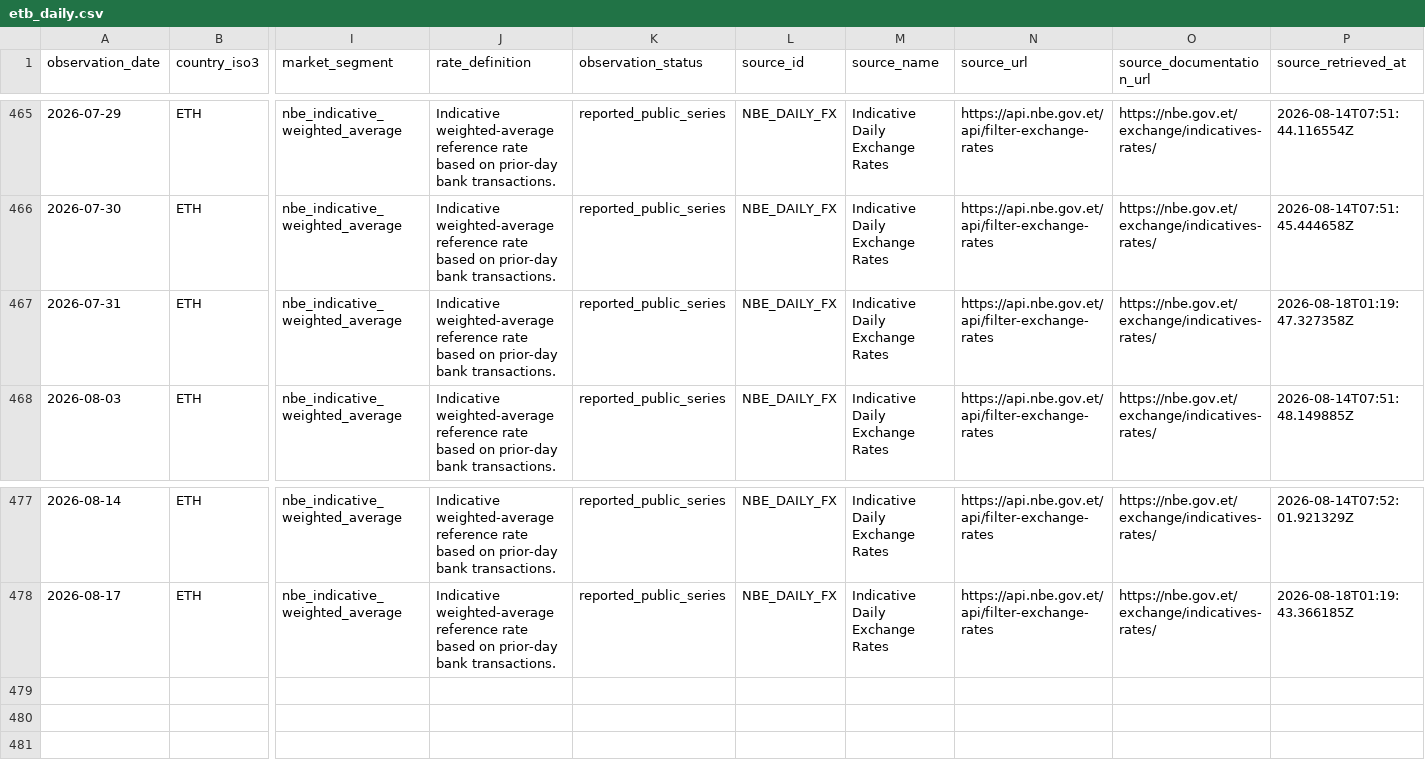
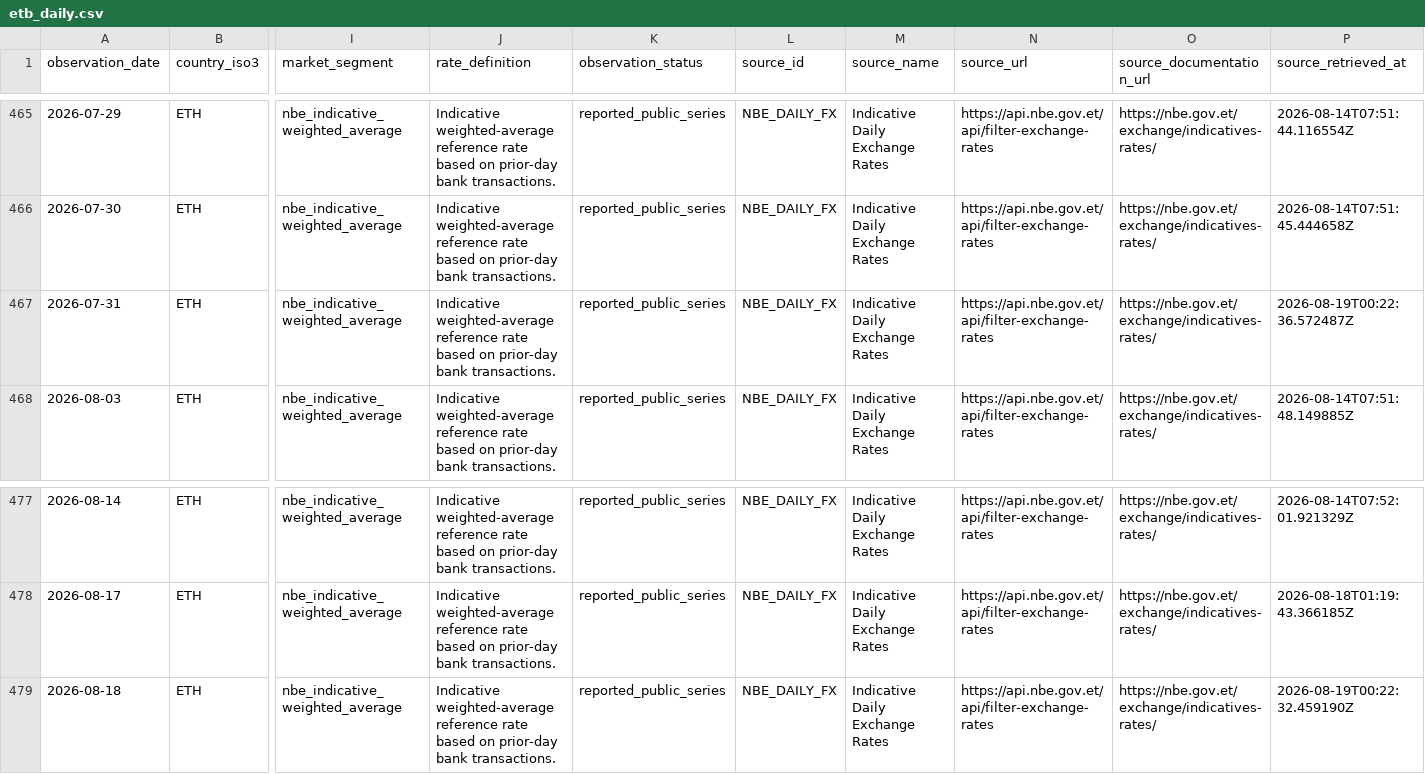
Before and after one commit to jiaxinzhao-econ/africa-in-data, a CSV file: data/etb_daily.csv, drawn as a sheet; only a part is shown, gaps mark what is left out; rows hold the shown columns only; the diff names each change by its address in the sheet, - before the commit and + after, or states it on an @@ line.

Commit message:
Update FX data through 2026-08-18

```diff
--- a/data/etb_daily.csv
+++ b/data/etb_daily.csv
-P467 (source_retrieved_at): 2026-08-18T01:19:47.327358Z
+P467 (source_retrieved_at): 2026-08-19T00:22:36.572487Z
+row 479: 2026-08-18 | ETH | nbe_indicative_weighted_average | Indicative weighted-average reference rate based on prior-day bank transactions. | reported_public_series | NBE_DAILY_FX | Indicative Daily Exchange Rates | https://api.nbe.gov.et/api/filter-exchange-rates | https://nbe.gov.et/exchange/indicatives-rates/ | 2026-08-19T00:22:32.459190Z
```
Also changed, not shown: data/ngn_daily.csv, data/sources.csv, 11 other files.
